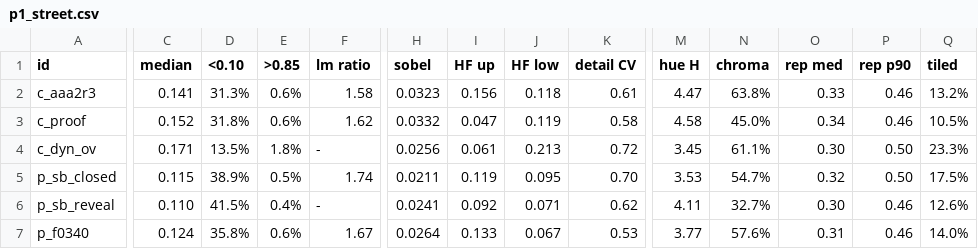
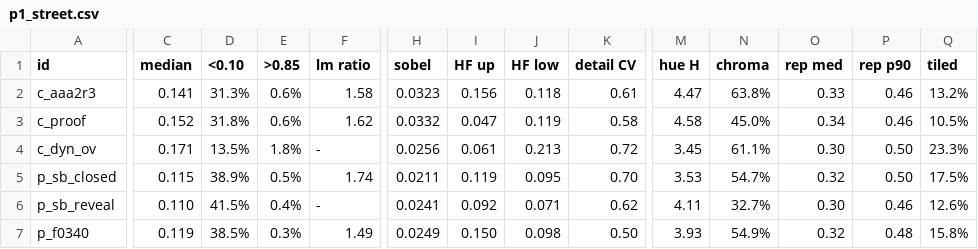
Before and after one commit to Noitues/REBEL_CELL, a CSV file: docs/concepts/route_map_graph/proc_vs_custom/metrics/p1_street.csv, drawn as a sheet; only a part is shown, gaps mark what is left out; the diff covers the shown part only; the diff names each change by its address in the sheet, - before the commit and + after, or states it on an @@ line.

```diff
--- a/docs/concepts/route_map_graph/proc_vs_custom/metrics/p1_street.csv
+++ b/docs/concepts/route_map_graph/proc_vs_custom/metrics/p1_street.csv
-C7 (median): 0.124
+C7 (median): 0.119
-D7 (<0.10): 35.8%
+D7 (<0.10): 38.5%
-E7 (>0.85): 0.6%
+E7 (>0.85): 0.3%
-F7 (lm ratio): 1.67
+F7 (lm ratio): 1.49
-H7 (sobel): 0.0264
+H7 (sobel): 0.0249
-I7 (HF up): 0.133
+I7 (HF up): 0.150
-J7 (HF low): 0.067
+J7 (HF low): 0.098
-K7 (detail CV): 0.53
+K7 (detail CV): 0.50
-M7 (hue H): 3.77
+M7 (hue H): 3.93
-N7 (chroma): 57.6%
+N7 (chroma): 54.9%
-O7 (rep med): 0.31
+O7 (rep med): 0.32
-P7 (rep p90): 0.46
+P7 (rep p90): 0.48
-Q7 (tiled): 14.0%
+Q7 (tiled): 15.8%
```
Also changed, not shown: 7 edited cells elsewhere in this file, docs/concepts/route_map_graph/proc_vs_custom/metrics/p2_hq.csv, docs/concepts/route_map_graph/proc_vs_custom/metrics/p3_city.csv, 9 other files.
